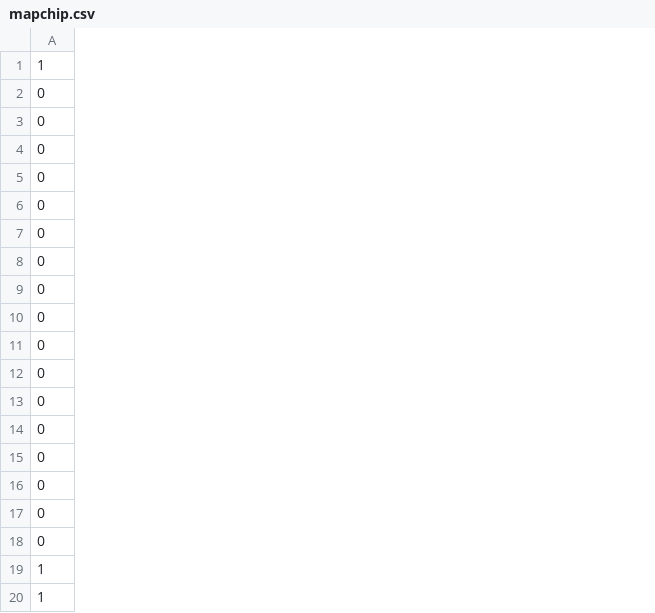
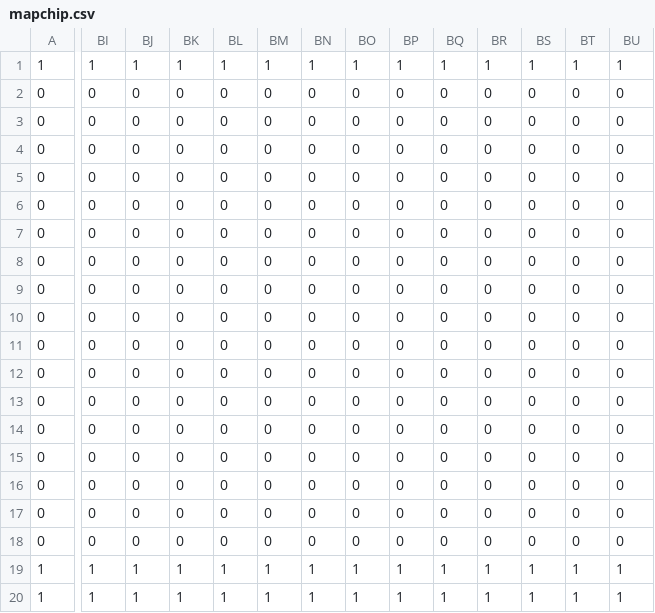
Before and after one commit to ChityaPhoo/natsu_game, a CSV file: Resources/mapchip.csv, drawn as a sheet; only a part is shown, gaps mark what is left out; the diff covers the shown part only; the diff names each change by its address in the sheet, - before the commit and + after, or states it on an @@ line.

```diff
--- a/Resources/mapchip.csv
+++ b/Resources/mapchip.csv
+column BI, rows 1-20: 1 | 0 | 0 | 0 | 0 | 0 | 0 | 0 | 0 | 0 | 0 | 0 | 0 | 0 | 0 | 0 | 0 | 0 | 1 | 1
+column BJ, rows 1-20: 1 | 0 | 0 | 0 | 0 | 0 | 0 | 0 | 0 | 0 | 0 | 0 | 0 | 0 | 0 | 0 | 0 | 0 | 1 | 1
+column BK, rows 1-20: 1 | 0 | 0 | 0 | 0 | 0 | 0 | 0 | 0 | 0 | 0 | 0 | 0 | 0 | 0 | 0 | 0 | 0 | 1 | 1
+column BL, rows 1-20: 1 | 0 | 0 | 0 | 0 | 0 | 0 | 0 | 0 | 0 | 0 | 0 | 0 | 0 | 0 | 0 | 0 | 0 | 1 | 1
+column BM, rows 1-20: 1 | 0 | 0 | 0 | 0 | 0 | 0 | 0 | 0 | 0 | 0 | 0 | 0 | 0 | 0 | 0 | 0 | 0 | 1 | 1
+column BN, rows 1-20: 1 | 0 | 0 | 0 | 0 | 0 | 0 | 0 | 0 | 0 | 0 | 0 | 0 | 0 | 0 | 0 | 0 | 0 | 1 | 1
+column BO, rows 1-20: 1 | 0 | 0 | 0 | 0 | 0 | 0 | 0 | 0 | 0 | 0 | 0 | 0 | 0 | 0 | 0 | 0 | 0 | 1 | 1
+column BP, rows 1-20: 1 | 0 | 0 | 0 | 0 | 0 | 0 | 0 | 0 | 0 | 0 | 0 | 0 | 0 | 0 | 0 | 0 | 0 | 1 | 1
+column BQ, rows 1-20: 1 | 0 | 0 | 0 | 0 | 0 | 0 | 0 | 0 | 0 | 0 | 0 | 0 | 0 | 0 | 0 | 0 | 0 | 1 | 1
+column BR, rows 1-20: 1 | 0 | 0 | 0 | 0 | 0 | 0 | 0 | 0 | 0 | 0 | 0 | 0 | 0 | 0 | 0 | 0 | 0 | 1 | 1
+column BS, rows 1-20: 1 | 0 | 0 | 0 | 0 | 0 | 0 | 0 | 0 | 0 | 0 | 0 | 0 | 0 | 0 | 0 | 0 | 0 | 1 | 1
+column BT, rows 1-20: 1 | 0 | 0 | 0 | 0 | 0 | 0 | 0 | 0 | 0 | 0 | 0 | 0 | 0 | 0 | 0 | 0 | 0 | 1 | 1
+column BU, rows 1-20: 1 | 0 | 0 | 0 | 0 | 0 | 0 | 0 | 0 | 0 | 0 | 0 | 0 | 0 | 0 | 0 | 0 | 0 | 1 | 1
```
Also changed, not shown: 27 added columns elsewhere in this file, 22 other files.
